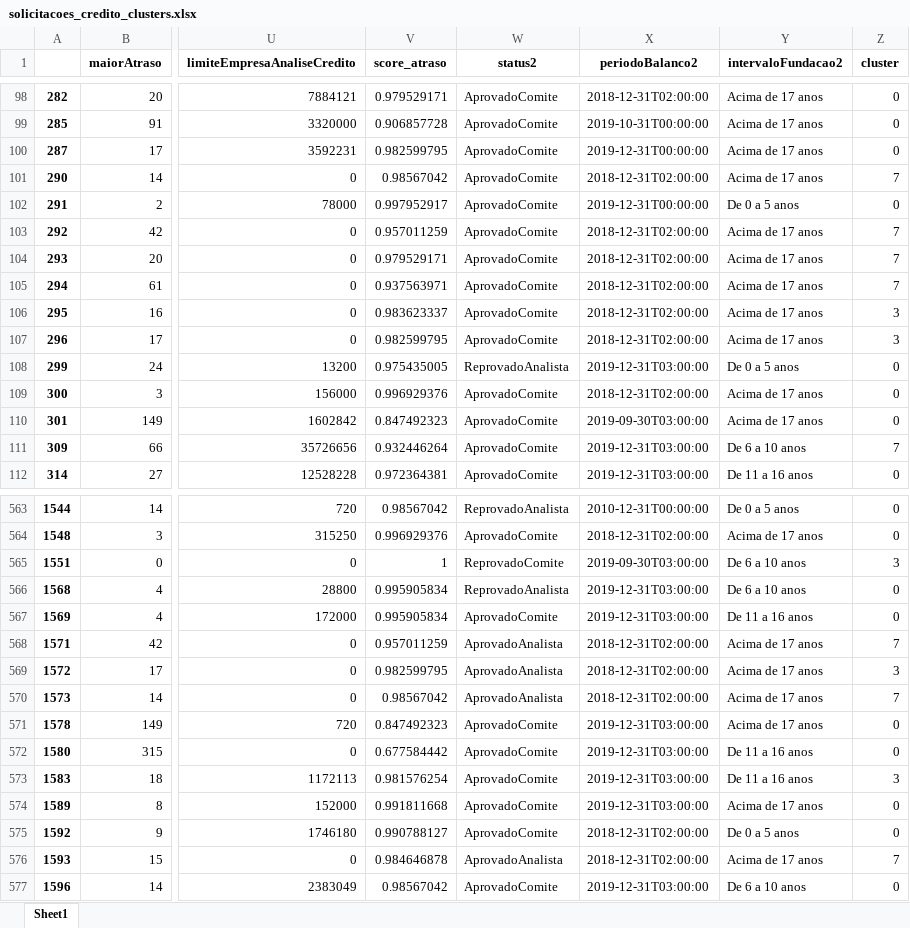
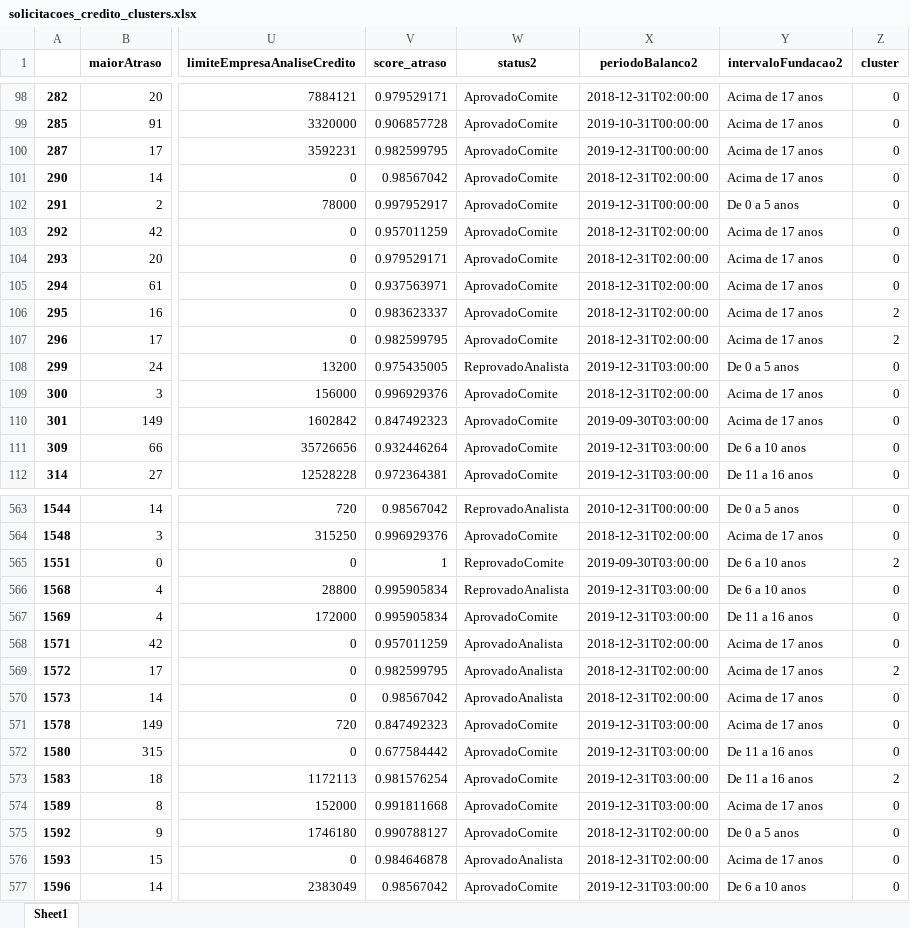
Before and after one commit to larevelyn/AI-ENGENEERING--COGNITIVE-AND-SEMANTIC-COMPUTATION---IOT, an Excel workbook: CP2/saidas/solicitacoes_credito_clusters.xlsx, sheet Sheet1, drawn as a sheet; only a part is shown, gaps mark what is left out; values as stored, in another font and other column widths than the file's, no borders; the diff covers the shown part only; the diff names each change by its address in the sheet, - before the commit and + after, or states it on an @@ line.

```diff
--- a/CP2/saidas/solicitacoes_credito_clusters.xlsx (sheet Sheet1)
+++ b/CP2/saidas/solicitacoes_credito_clusters.xlsx (sheet Sheet1)
-Z101 (cluster): 7
+Z101 (cluster): 0
-Z103:Z105 (cluster): 7
+Z103:Z105 (cluster): 0
-Z106:Z107 (cluster): 3
+Z106:Z107 (cluster): 2
-Z111 (cluster): 7
+Z111 (cluster): 0
-Z565 (cluster): 3
+Z565 (cluster): 2
-Z568 (cluster): 7
+Z568 (cluster): 0
-Z569 (cluster): 3
+Z569 (cluster): 2
-Z570 (cluster): 7
+Z570 (cluster): 0
-Z573 (cluster): 3
+Z573 (cluster): 2
-Z576 (cluster): 7
+Z576 (cluster): 0
```
Also changed, not shown: 225 edited cells elsewhere in this sheet, CP2/Arquivos/saida.xlsx, 27 other files.
